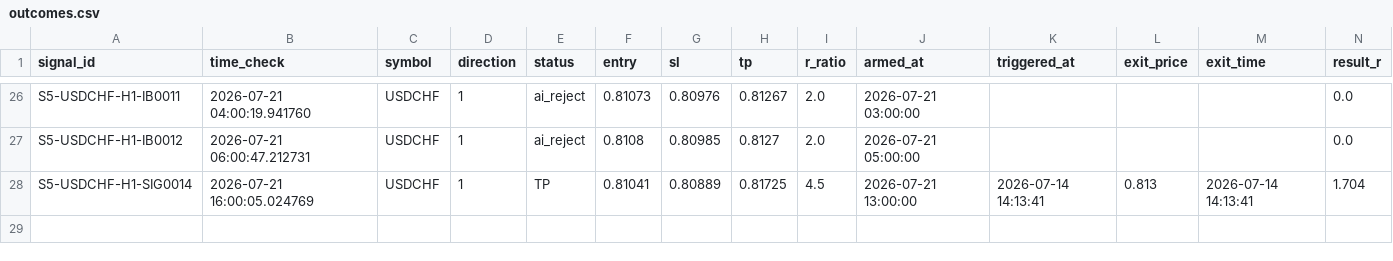
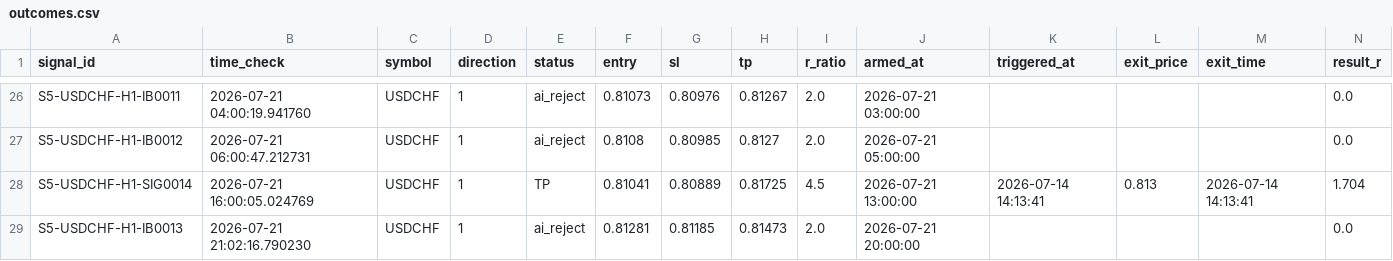
Before and after one commit to alexandrutarnicer-ai/trading-bot, a CSV file: data/live_signals/session5/outcomes.csv, drawn as a sheet; only a part is shown, gaps mark what is left out; rows hold the shown columns only; the diff names each change by its address in the sheet, - before the commit and + after, or states it on an @@ line.

```diff
--- a/data/live_signals/session5/outcomes.csv
+++ b/data/live_signals/session5/outcomes.csv
+row 29: S5-USDCHF-H1-IB0013 | 2026-07-21 21:02:16.790230 | USDCHF | 1 | ai_reject | 0.81281 | 0.81185 | 0.81473 | 2.0 | 2026-07-21 20:00:00 |  |  |  | 0.0
```
Also changed, not shown: data/live_signals/session11/outcomes.csv, data/live_signals/session5/signals.csv, 1 other file.
